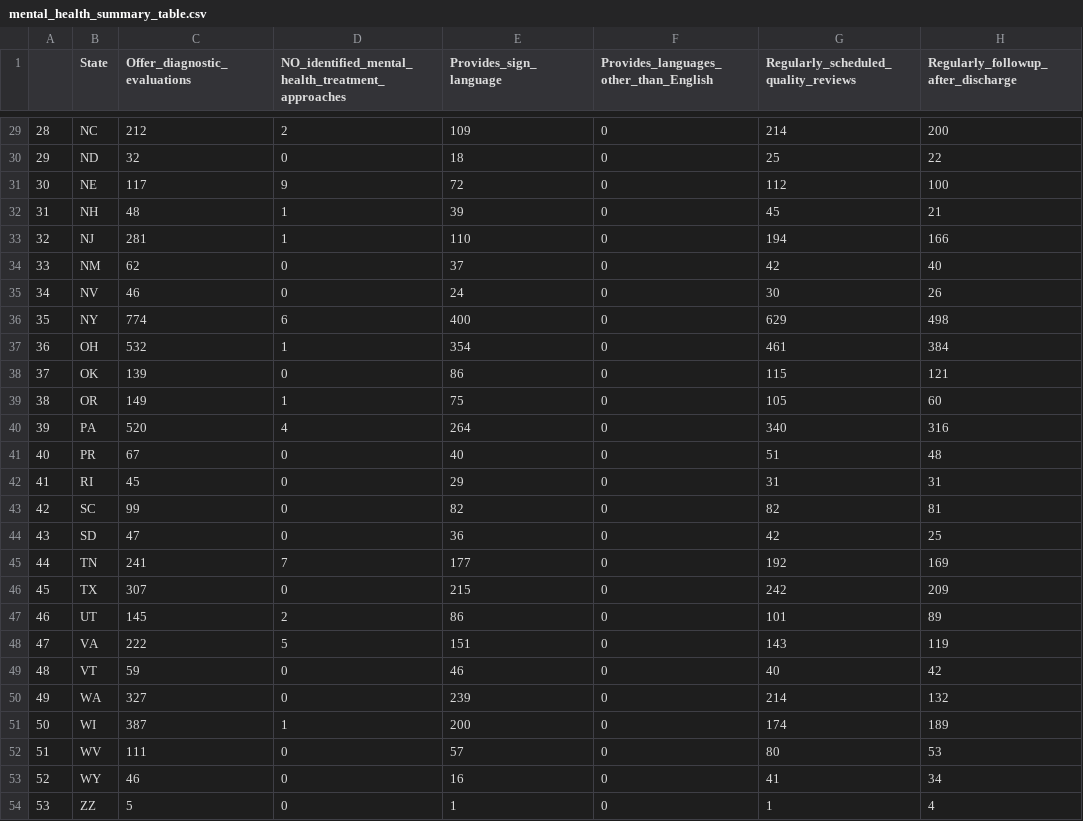
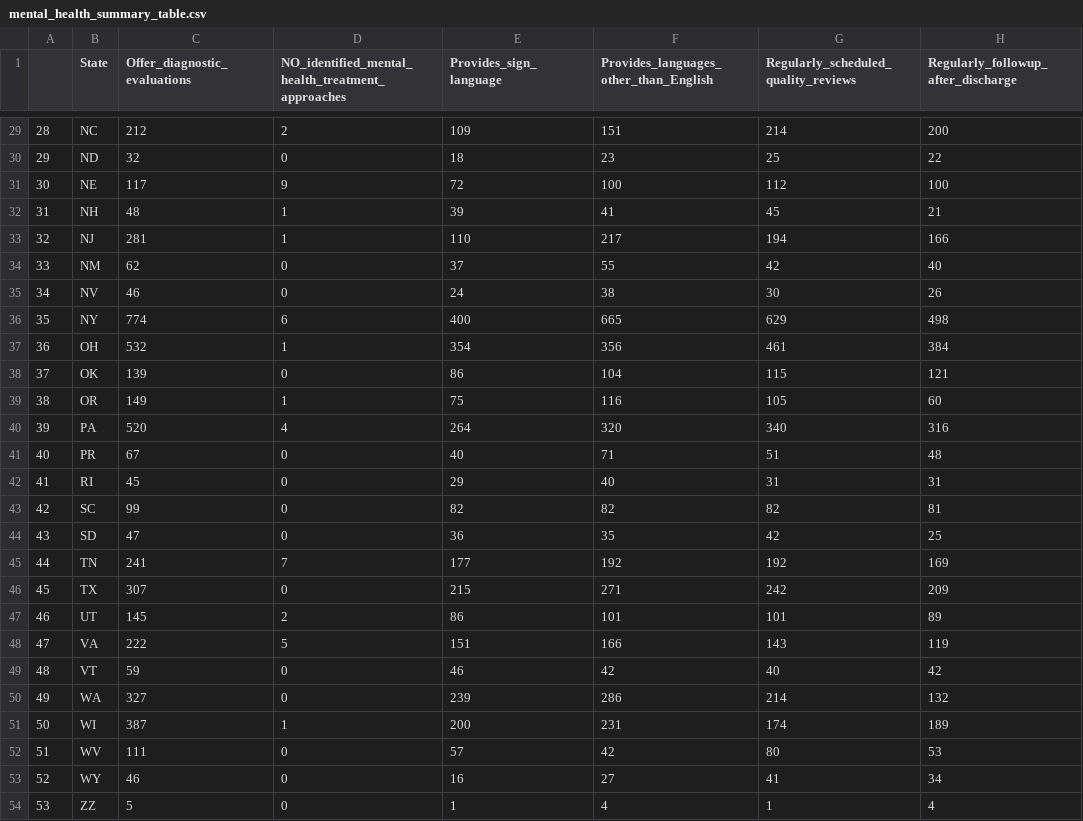
Before and after one commit to info201b-wi20/Mental-Health-Facilities-US, a CSV file: Data/mental_health_summary_table.csv, drawn as a sheet; only a part is shown, gaps mark what is left out; the diff covers the shown part only.

```diff
--- a/Data/mental_health_summary_table.csv
+++ b/Data/mental_health_summary_table.csv
@@ -29,26 +29,26 @@
-"28","NC",212,2,109,0,214,200
-"29","ND",32,0,18,0,25,22
-"30","NE",117,9,72,0,112,100
-"31","NH",48,1,39,0,45,21
-"32","NJ",281,1,110,0,194,166
-"33","NM",62,0,37,0,42,40
-"34","NV",46,0,24,0,30,26
-"35","NY",774,6,400,0,629,498
-"36","OH",532,1,354,0,461,384
-"37","OK",139,0,86,0,115,121
-"38","OR",149,1,75,0,105,60
-"39","PA",520,4,264,0,340,316
-"40","PR",67,0,40,0,51,48
-"41","RI",45,0,29,0,31,31
-"42","SC",99,0,82,0,82,81
-"43","SD",47,0,36,0,42,25
-"44","TN",241,7,177,0,192,169
-"45","TX",307,0,215,0,242,209
-"46","UT",145,2,86,0,101,89
-"47","VA",222,5,151,0,143,119
-"48","VT",59,0,46,0,40,42
-"49","WA",327,0,239,0,214,132
-"50","WI",387,1,200,0,174,189
-"51","WV",111,0,57,0,80,53
-"52","WY",46,0,16,0,41,34
-"53","ZZ",5,0,1,0,1,4
+"28","NC",212,2,109,151,214,200
+"29","ND",32,0,18,23,25,22
+"30","NE",117,9,72,100,112,100
+"31","NH",48,1,39,41,45,21
+"32","NJ",281,1,110,217,194,166
+"33","NM",62,0,37,55,42,40
+"34","NV",46,0,24,38,30,26
+"35","NY",774,6,400,665,629,498
+"36","OH",532,1,354,356,461,384
+"37","OK",139,0,86,104,115,121
+"38","OR",149,1,75,116,105,60
+"39","PA",520,4,264,320,340,316
+"40","PR",67,0,40,71,51,48
+"41","RI",45,0,29,40,31,31
+"42","SC",99,0,82,82,82,81
+"43","SD",47,0,36,35,42,25
+"44","TN",241,7,177,192,192,169
+"45","TX",307,0,215,271,242,209
+"46","UT",145,2,86,101,101,89
+"47","VA",222,5,151,166,143,119
+"48","VT",59,0,46,42,40,42
+"49","WA",327,0,239,286,214,132
+"50","WI",387,1,200,231,174,189
+"51","WV",111,0,57,42,80,53
+"52","WY",46,0,16,27,41,34
+"53","ZZ",5,0,1,4,1,4
```
Also changed, not shown: 27 edited cells elsewhere in this file, 1 other file.
